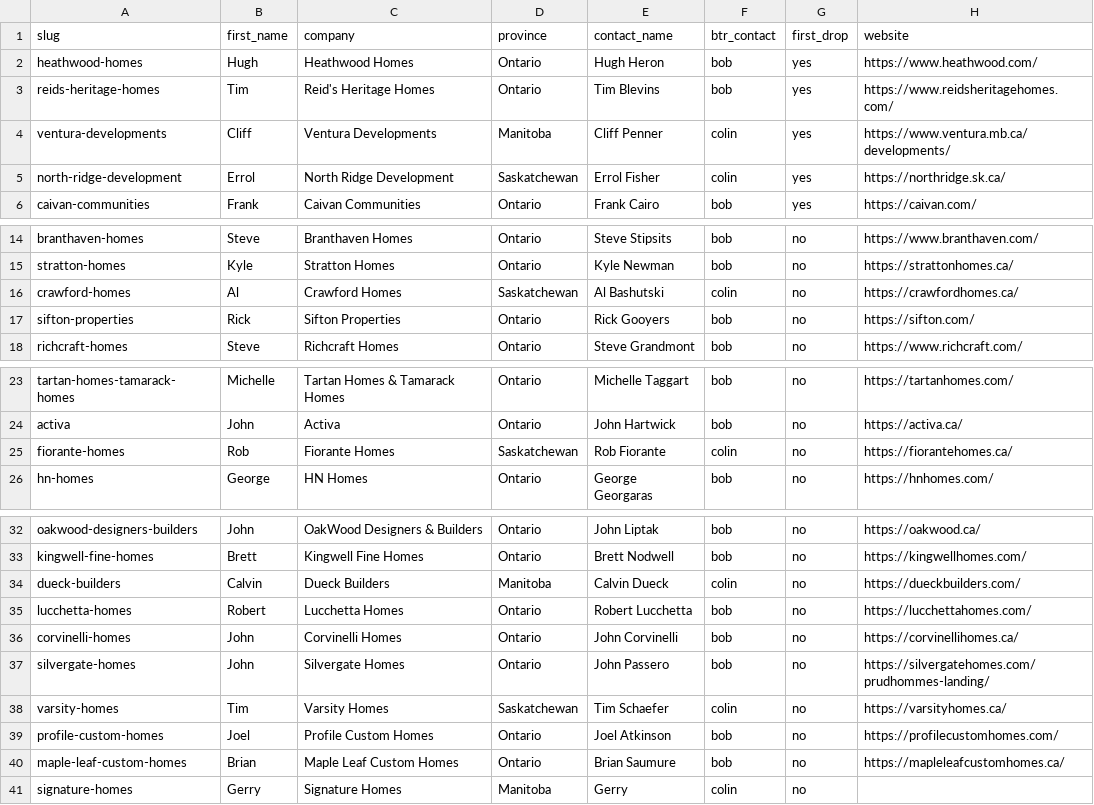
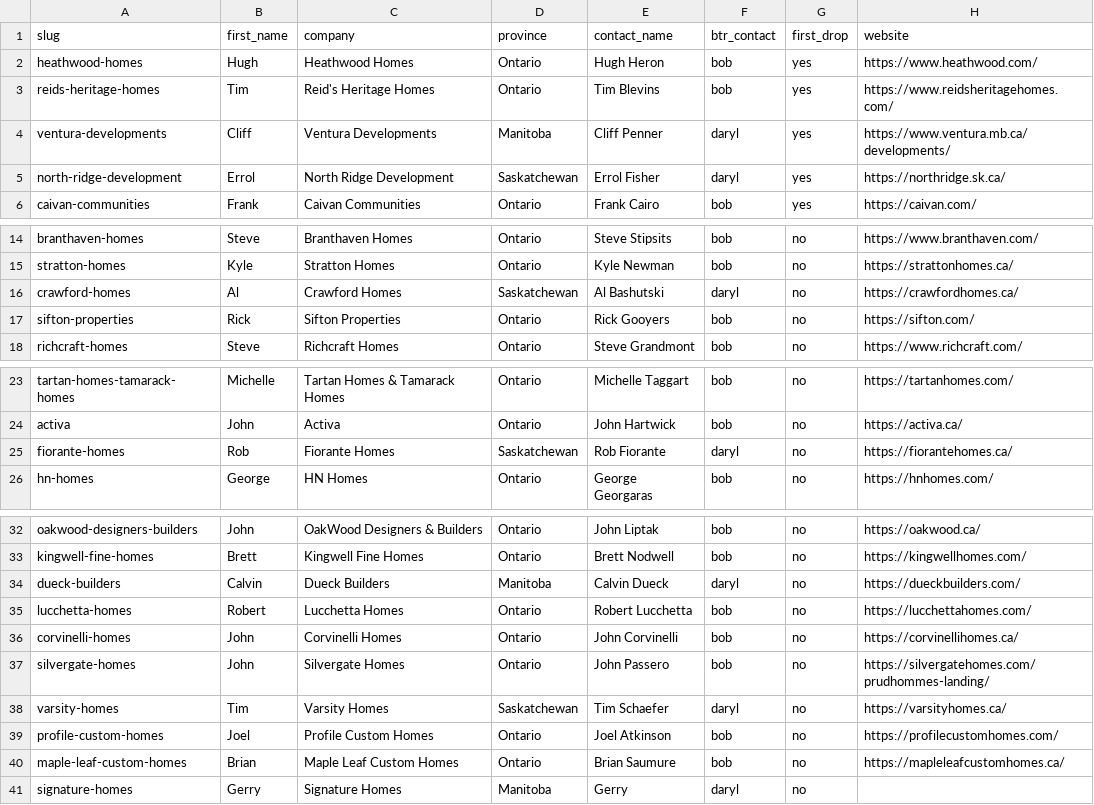
Before and after one commit to ZGM-Inc/Btrboard_landing_pages, a CSV file: data/builders.csv, drawn as a sheet; only a part is shown, gaps mark what is left out.

```diff
--- a/data/builders.csv
+++ b/data/builders.csv
@@ -3,4 +3,4 @@ heathwood-homes,Hugh,Heathwood Homes,Ontario,Hugh Heron,bob,yes,https://www.heat
 reids-heritage-homes,Tim,Reid's Heritage Homes,Ontario,Tim Blevins,bob,yes,https://www.reidsheritagehomes.com/
-ventura-developments,Cliff,Ventura Developments,Manitoba,Cliff Penner,colin,yes,https://www.ventura.mb.ca/developments/
-north-ridge-development,Errol,North Ridge Development,Saskatchewan,Errol Fisher,colin,yes,https://northridge.sk.ca/
+ventura-developments,Cliff,Ventura Developments,Manitoba,Cliff Penner,daryl,yes,https://www.ventura.mb.ca/developments/
+north-ridge-development,Errol,North Ridge Development,Saskatchewan,Errol Fisher,daryl,yes,https://northridge.sk.ca/
 caivan-communities,Frank,Caivan Communities,Ontario,Frank Cairo,bob,yes,https://caivan.com/
@@ -15,3 +15,3 @@ branthaven-homes,Steve,Branthaven Homes,Ontario,Steve Stipsits,bob,no,https://ww
 stratton-homes,Kyle,Stratton Homes,Ontario,Kyle Newman,bob,no,https://strattonhomes.ca/
-crawford-homes,Al,Crawford Homes,Saskatchewan,Al Bashutski,colin,no,https://crawfordhomes.ca/
+crawford-homes,Al,Crawford Homes,Saskatchewan,Al Bashutski,daryl,no,https://crawfordhomes.ca/
 sifton-properties,Rick,Sifton Properties,Ontario,Rick Gooyers,bob,no,https://sifton.com/
@@ -24,3 +24,3 @@ tartan-homes-tamarack-homes,Michelle,Tartan Homes & Tamarack Homes,Ontario,Miche
 activa,John,Activa,Ontario,John Hartwick,bob,no,https://activa.ca/
-fiorante-homes,Rob,Fiorante Homes,Saskatchewan,Rob Fiorante,colin,no,https://fiorantehomes.ca/
+fiorante-homes,Rob,Fiorante Homes,Saskatchewan,Rob Fiorante,daryl,no,https://fiorantehomes.ca/
 hn-homes,George,HN Homes,Ontario,George Georgaras,bob,no,https://hnhomes.com/
@@ -33,3 +33,3 @@ oakwood-designers-builders,John,OakWood Designers & Builders,Ontario,John Liptak
 kingwell-fine-homes,Brett,Kingwell Fine Homes,Ontario,Brett Nodwell,bob,no,https://kingwellhomes.com/
-dueck-builders,Calvin,Dueck Builders,Manitoba,Calvin Dueck,colin,no,https://dueckbuilders.com/
+dueck-builders,Calvin,Dueck Builders,Manitoba,Calvin Dueck,daryl,no,https://dueckbuilders.com/
 lucchetta-homes,Robert,Lucchetta Homes,Ontario,Robert Lucchetta,bob,no,https://lucchettahomes.com/
@@ -37,5 +37,5 @@ corvinelli-homes,John,Corvinelli Homes,Ontario,John Corvinelli,bob,no,https://co
 silvergate-homes,John,Silvergate Homes,Ontario,John Passero,bob,no,https://silvergatehomes.com/prudhommes-landing/
-varsity-homes,Tim,Varsity Homes,Saskatchewan,Tim Schaefer,colin,no,https://varsityhomes.ca/
+varsity-homes,Tim,Varsity Homes,Saskatchewan,Tim Schaefer,daryl,no,https://varsityhomes.ca/
 profile-custom-homes,Joel,Profile Custom Homes,Ontario,Joel Atkinson,bob,no,https://profilecustomhomes.com/
 maple-leaf-custom-homes,Brian,Maple Leaf Custom Homes,Ontario,Brian Saumure,bob,no,https://mapleleafcustomhomes.ca/
-signature-homes,Gerry,Signature Homes,Manitoba,Gerry,colin,no,
+signature-homes,Gerry,Signature Homes,Manitoba,Gerry,daryl,no,
```
Also changed, not shown: reports/builder-pages.csv, 9 other files.
